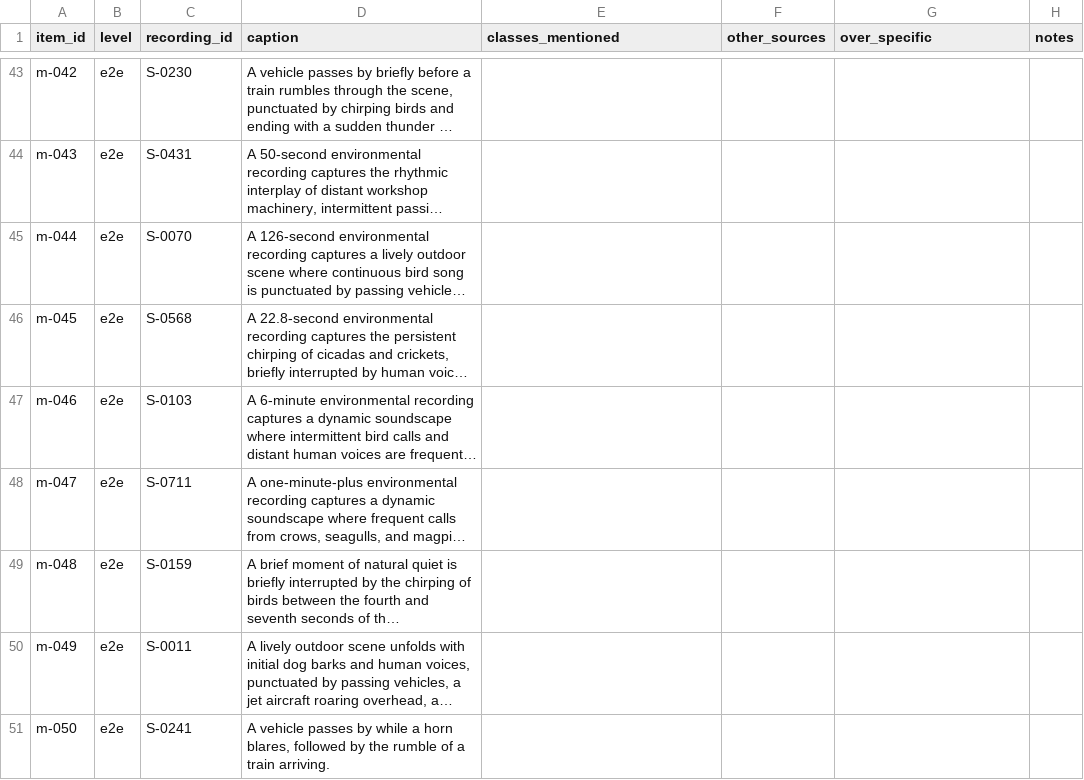
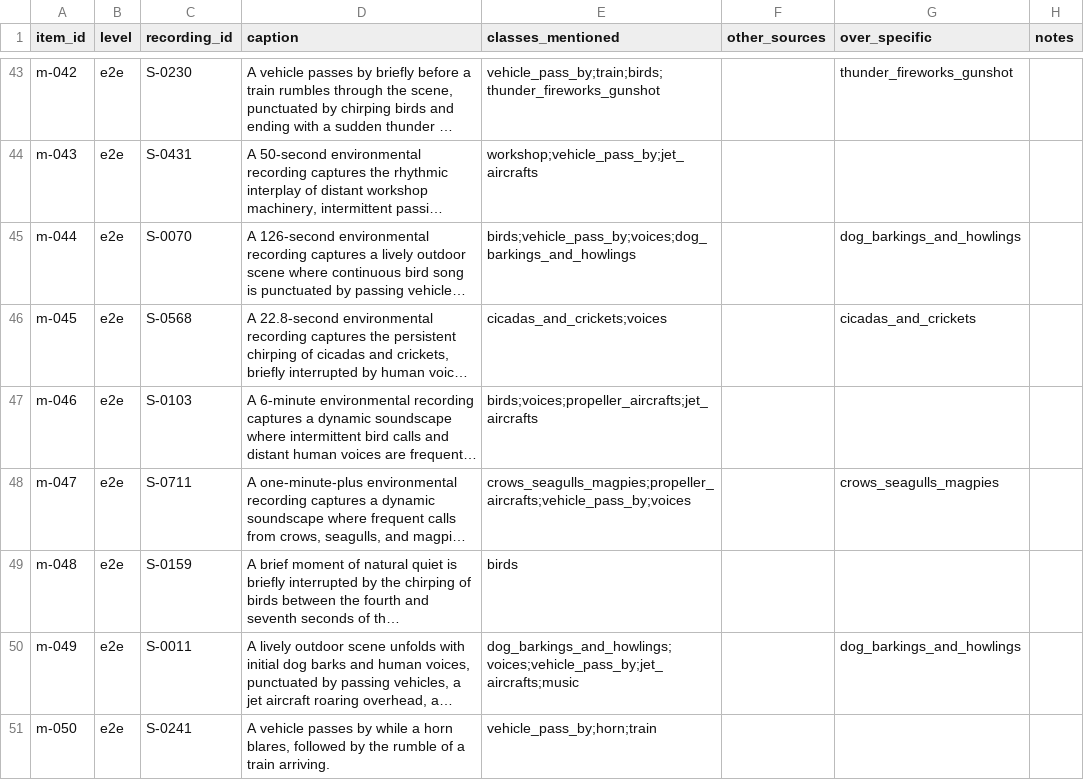
Before and after one commit to paterdubs/environmental-audio-rag, a CSV file: data/manifests/caption_mention_worksheet.csv, drawn as a sheet; only a part is shown, gaps mark what is left out; long unchanged cells end in …; the diff covers the shown part only; the diff names each change by its address in the sheet, - before the commit and + after, or states it on an @@ line.

```diff
--- a/data/manifests/caption_mention_worksheet.csv
+++ b/data/manifests/caption_mention_worksheet.csv
-E43 (classes_mentioned): (empty)
+E43 (classes_mentioned): vehicle_pass_by;train;birds;thunder_fireworks_gunshot
-G43 (over_specific): (empty)
+G43 (over_specific): thunder_fireworks_gunshot
-E44 (classes_mentioned): (empty)
+E44 (classes_mentioned): workshop;vehicle_pass_by;jet_aircrafts
-E45 (classes_mentioned): (empty)
+E45 (classes_mentioned): birds;vehicle_pass_by;voices;dog_barkings_and_howlings
-G45 (over_specific): (empty)
+G45 (over_specific): dog_barkings_and_howlings
-E46 (classes_mentioned): (empty)
+E46 (classes_mentioned): cicadas_and_crickets;voices
-G46 (over_specific): (empty)
+G46 (over_specific): cicadas_and_crickets
-E47 (classes_mentioned): (empty)
+E47 (classes_mentioned): birds;voices;propeller_aircrafts;jet_aircrafts
-E48 (classes_mentioned): (empty)
+E48 (classes_mentioned): crows_seagulls_magpies;propeller_aircrafts;vehicle_pass_by;voices
-G48 (over_specific): (empty)
+G48 (over_specific): crows_seagulls_magpies
-E49 (classes_mentioned): (empty)
+E49 (classes_mentioned): birds
-E50 (classes_mentioned): (empty)
+E50 (classes_mentioned): dog_barkings_and_howlings;voices;vehicle_pass_by;jet_aircrafts;music
-G50 (over_specific): (empty)
+G50 (over_specific): dog_barkings_and_howlings
-E51 (classes_mentioned): (empty)
+E51 (classes_mentioned): vehicle_pass_by;horn;train
```
Also changed, not shown: 81 edited cells elsewhere in this file, 6 other files.
